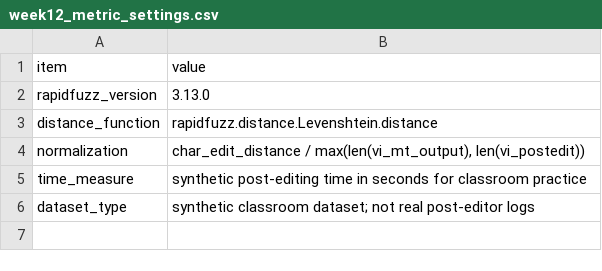
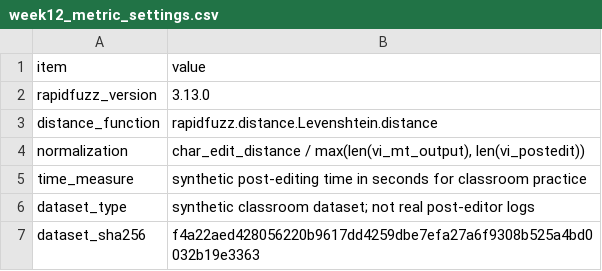
Before and after one commit to mtuann/tcsol-python-research, a CSV file: weeks/week-12-mtpe-workflow/outputs/tables/week12_metric_settings.csv, drawn as a sheet.

```diff
--- a/weeks/week-12-mtpe-workflow/outputs/tables/week12_metric_settings.csv
+++ b/weeks/week-12-mtpe-workflow/outputs/tables/week12_metric_settings.csv
@@ -6 +6,2 @@ time_measure,synthetic post-editing time in seconds for classroom practice
 dataset_type,synthetic classroom dataset; not real post-editor logs
+dataset_sha256,f4a22aed428056220b9617dd4259dbe7efa27a6f9308b525a4bd0032b19e3363
```
Also changed, not shown: weeks/week-12-mtpe-workflow/data/raw/week12_mtpe_segments.csv, weeks/week-12-mtpe-workflow/outputs/tables/week12_domain_effort_summary.csv, 56 other files.
